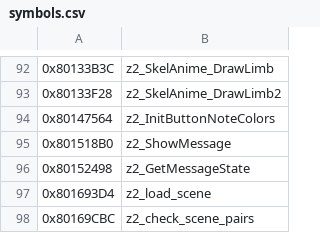
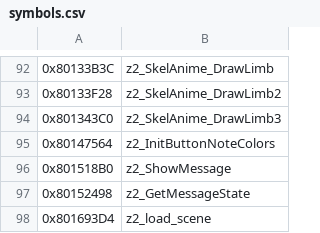
Before and after one commit to saneki/mm-rando, a CSV file: assembly/symbols.csv, drawn as a sheet; only a part is shown, gaps mark what is left out; the shorter side is filled out with more unchanged rows.

```diff
--- a/assembly/symbols.csv
+++ b/assembly/symbols.csv
@@ -93,2 +93,3 @@
 0x80133F28,z2_SkelAnime_DrawLimb2
+0x801343C0,z2_SkelAnime_DrawLimb3
 0x80147564,z2_InitButtonNoteColors
```
Also changed, not shown: 4 other files.
